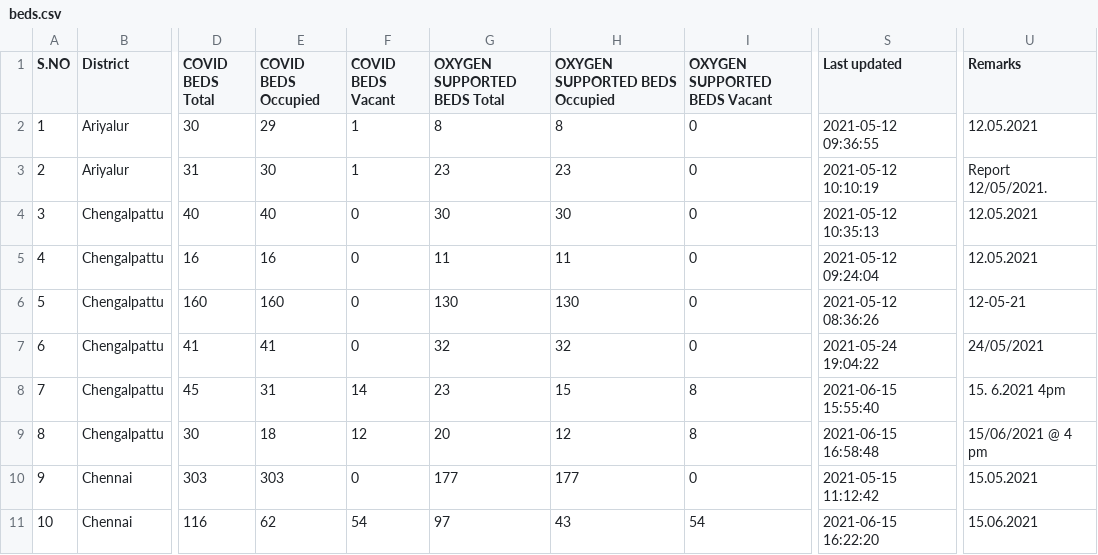
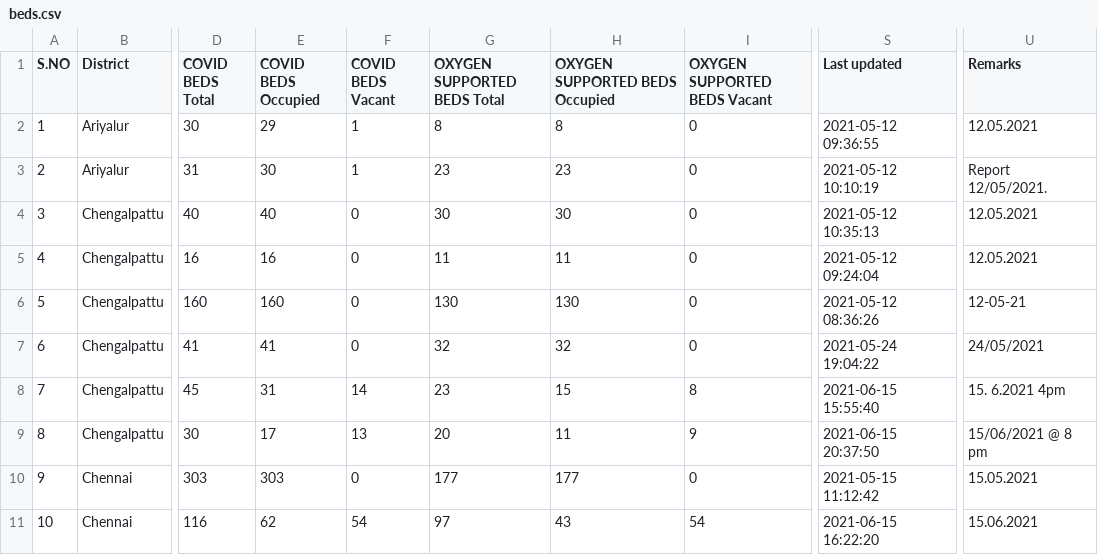
Before and after one commit to mskian/tamil-nadu-covid-beds-api, a CSV file: data/beds.csv, drawn as a sheet; only a part is shown, gaps mark what is left out; the diff names each change by its address in the sheet, - before the commit and + after, or states it on an @@ line.

```diff
--- a/data/beds.csv
+++ b/data/beds.csv
-E9 (COVID BEDS Occupied): 18
+E9 (COVID BEDS Occupied): 17
-F9 (COVID BEDS Vacant): 12
+F9 (COVID BEDS Vacant): 13
-H9 (OXYGEN SUPPORTED BEDS Occupied): 12
+H9 (OXYGEN SUPPORTED BEDS Occupied): 11
-I9 (OXYGEN SUPPORTED BEDS Vacant): 8
+I9 (OXYGEN SUPPORTED BEDS Vacant): 9
-S9 (Last updated): 2021-06-15 16:58:48
+S9 (Last updated): 2021-06-15 20:37:50
-U9 (Remarks): 15/06/2021 @ 4 pm
+U9 (Remarks): 15/06/2021 @ 8 pm
```
Also changed, not shown: 1 other file.
